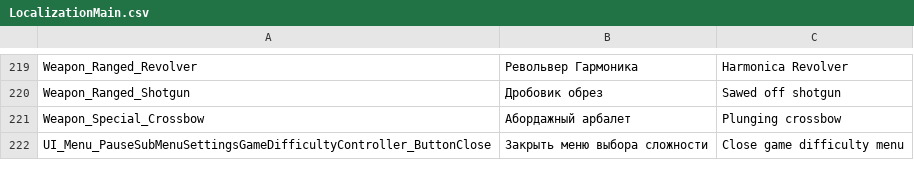
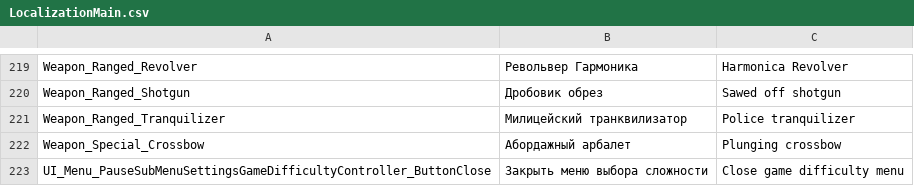
Before and after one commit to PanichMark/IvanPetrovichGoesToAmerica_Unity, a CSV file: Assets/1_Core/3_LocalizationSystem/LocalizationMain.csv, drawn as a sheet; only a part is shown, gaps mark what is left out.

Commit message:
Working on adding Ranged Tranquilizer weapon

```diff
--- a/Assets/1_Core/3_LocalizationSystem/LocalizationMain.csv
+++ b/Assets/1_Core/3_LocalizationSystem/LocalizationMain.csv
@@ -220,2 +220,3 @@ Weapon_Ranged_Revolver,Револьвер Гармоника,Harmonica Revolver
 Weapon_Ranged_Shotgun,Дробовик обрез,Sawed off shotgun
+Weapon_Ranged_Tranquilizer,Милицейский транквилизатор,Police tranquilizer
 Weapon_Special_Crossbow,Абордажный арбалет,Plunging crossbow
```
Also changed, not shown: 27 other files.
